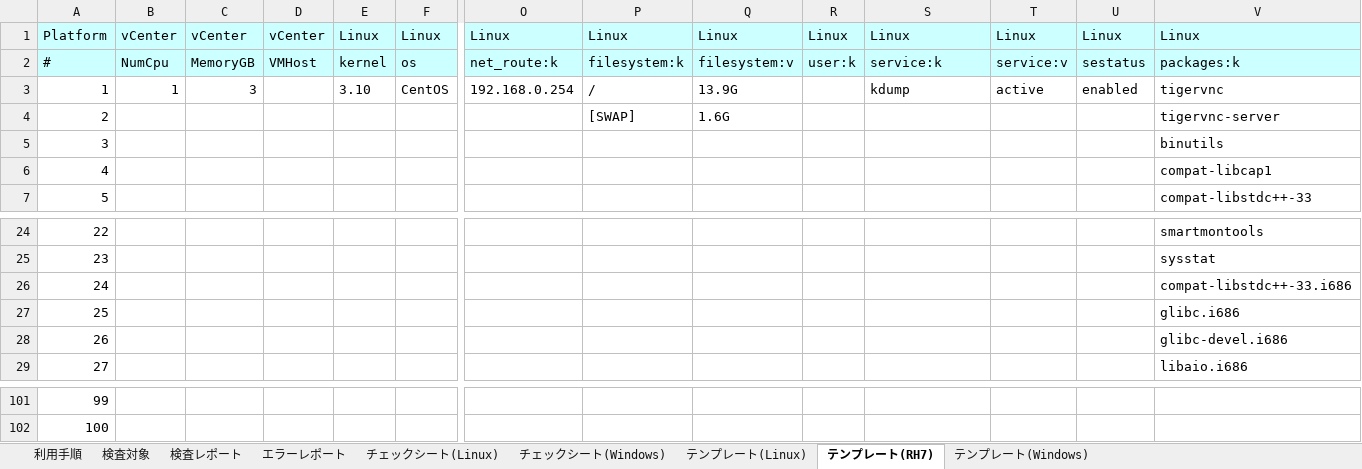
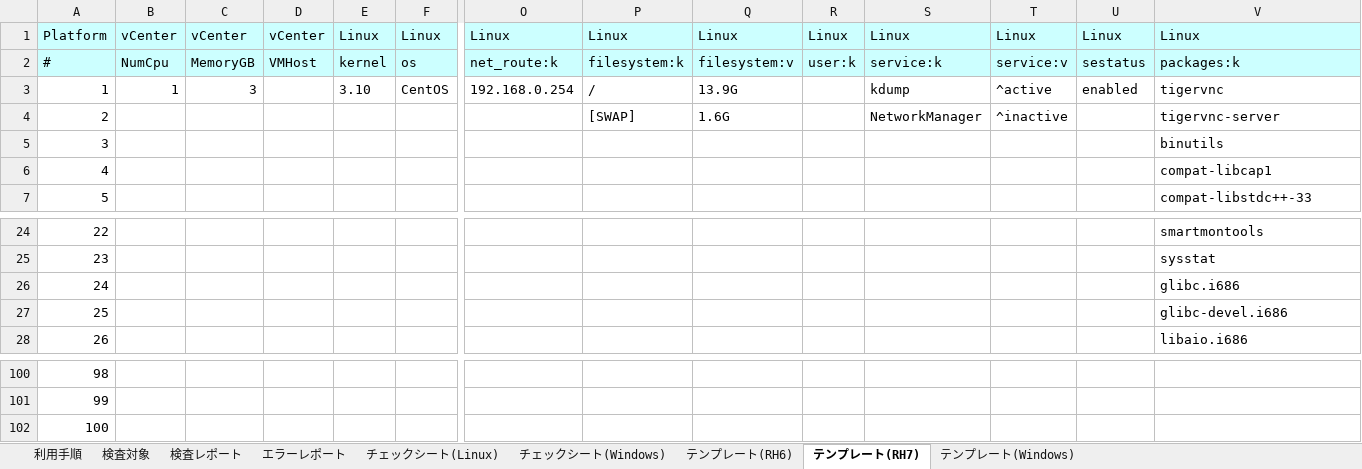
Before and after one commit to frsw3nr/gradle-server-acceptance, an Excel workbook: サーバチェックシート.xlsx, sheet テンプレート(RH7), drawn as a sheet; only a part is shown, gaps mark what is left out; values as stored, in another font and other column widths than the file's, no borders; removed rows and columns are numbered as before the commit, all else as after; rows hold the shown columns only; the diff names each change by its address in the sheet, - before the commit and + after, or states it on an @@ line.

```diff
--- a/サーバチェックシート.xlsx (sheet テンプレート(RH7))
+++ b/サーバチェックシート.xlsx (sheet テンプレート(RH7))
-sheet tab: テンプレート(Linux)
+sheet tab: テンプレート(RH6)
-T3: active
+T3: ^active
-S4: (empty)
+S4: NetworkManager
-T4: (empty)
+T4: ^inactive
-row 26: 24 |  |  |  |  |  |  |  |  |  |  |  |  | compat-libstdc++-33.i686
@@ column A renumbered between rows 26 and 101 @@
+row 102: 100
```
Also changed, not shown: sheet チェックシート(Linux), sheet テンプレート(RH6), sheet 検査対象, 6 other files.
